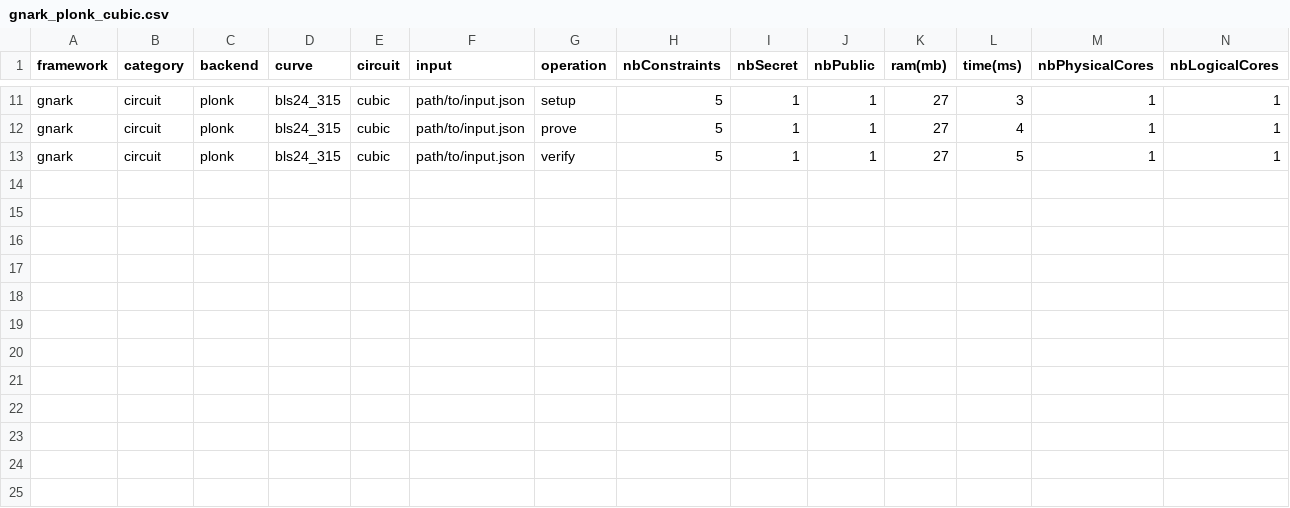
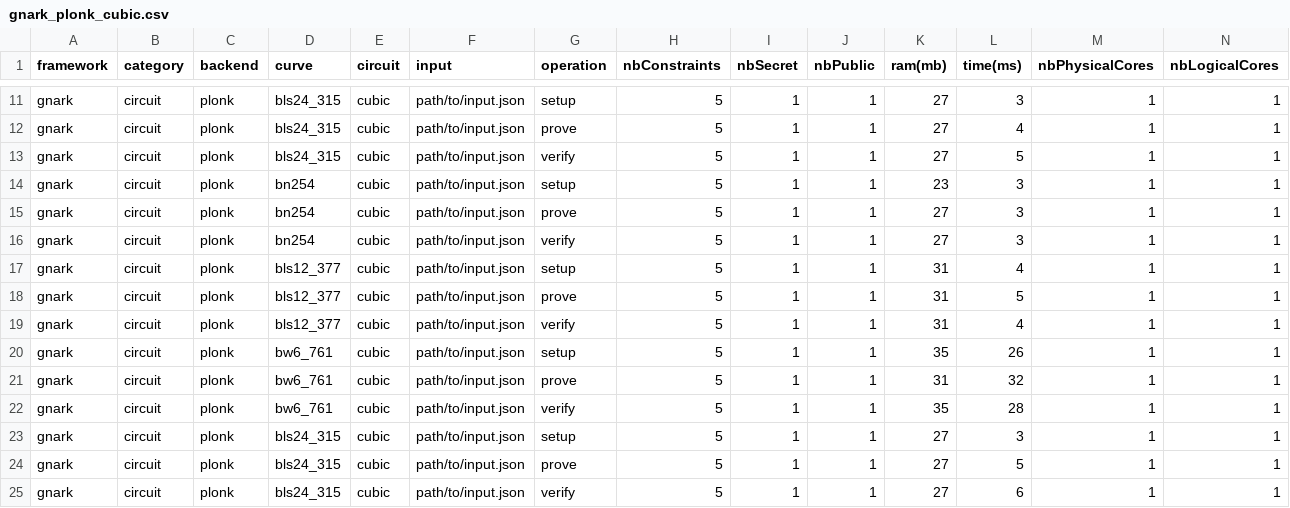
Before and after one commit to zkCollective/zk-Harness, a CSV file: benchmarks/gnark/gnark_plonk_cubic.csv, drawn as a sheet; only a part is shown, gaps mark what is left out; rows hold the shown columns only; the diff names each change by its address in the sheet, - before the commit and + after, or states it on an @@ line.

```diff
--- a/benchmarks/gnark/gnark_plonk_cubic.csv
+++ b/benchmarks/gnark/gnark_plonk_cubic.csv
+row 14: gnark | circuit | plonk | bn254 | cubic | path/to/input.json | setup | 5 | 1 | 1 | 23 | 3 | 1 | 1
+row 15: gnark | circuit | plonk | bn254 | cubic | path/to/input.json | prove | 5 | 1 | 1 | 27 | 3 | 1 | 1
+row 16: gnark | circuit | plonk | bn254 | cubic | path/to/input.json | verify | 5 | 1 | 1 | 27 | 3 | 1 | 1
+row 17: gnark | circuit | plonk | bls12_377 | cubic | path/to/input.json | setup | 5 | 1 | 1 | 31 | 4 | 1 | 1
+row 18: gnark | circuit | plonk | bls12_377 | cubic | path/to/input.json | prove | 5 | 1 | 1 | 31 | 5 | 1 | 1
+row 19: gnark | circuit | plonk | bls12_377 | cubic | path/to/input.json | verify | 5 | 1 | 1 | 31 | 4 | 1 | 1
+row 20: gnark | circuit | plonk | bw6_761 | cubic | path/to/input.json | setup | 5 | 1 | 1 | 35 | 26 | 1 | 1
+row 21: gnark | circuit | plonk | bw6_761 | cubic | path/to/input.json | prove | 5 | 1 | 1 | 31 | 32 | 1 | 1
+row 22: gnark | circuit | plonk | bw6_761 | cubic | path/to/input.json | verify | 5 | 1 | 1 | 35 | 28 | 1 | 1
+row 23: gnark | circuit | plonk | bls24_315 | cubic | path/to/input.json | setup | 5 | 1 | 1 | 27 | 3 | 1 | 1
+row 24: gnark | circuit | plonk | bls24_315 | cubic | path/to/input.json | prove | 5 | 1 | 1 | 27 | 5 | 1 | 1
+row 25: gnark | circuit | plonk | bls24_315 | cubic | path/to/input.json | verify | 5 | 1 | 1 | 27 | 6 | 1 | 1
```
Also changed, not shown: benchmarks/gnark/gnark_groth16_cubic.csv, benchmarks/gnark/gnark_groth16_expo.csv, 10 other files.
